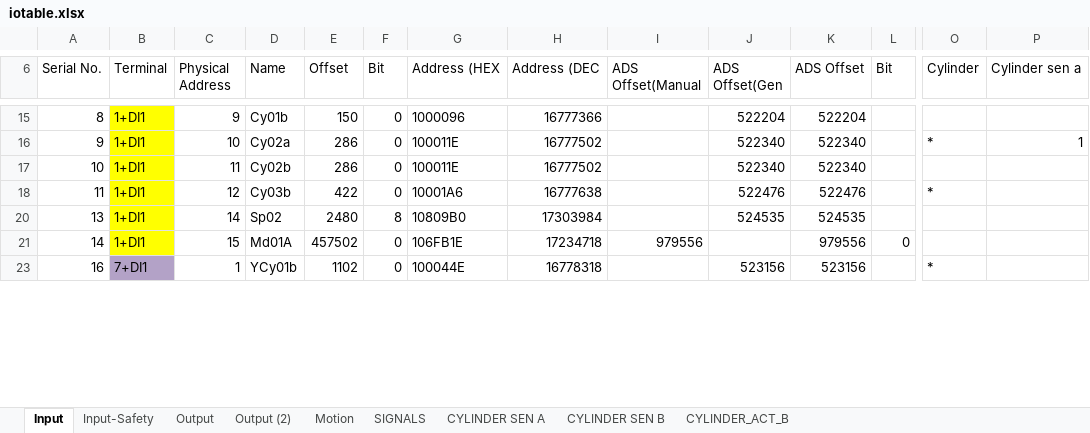
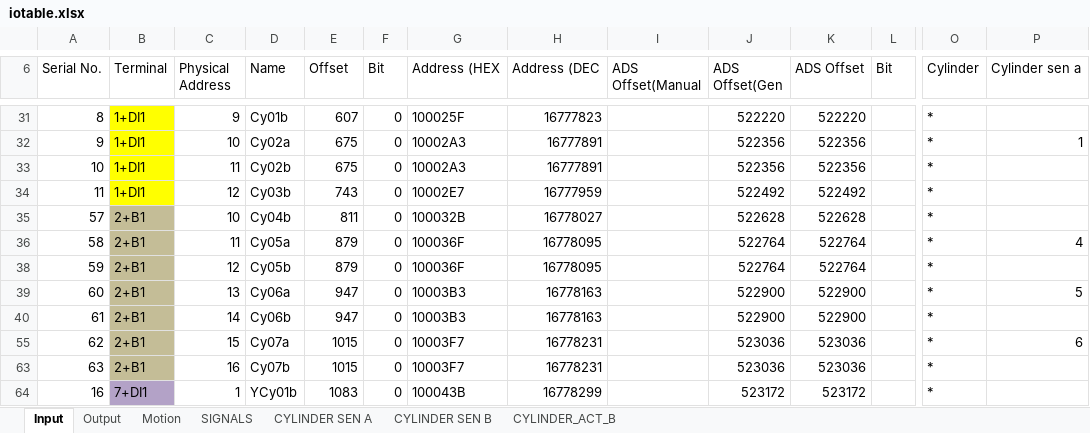
Before and after one commit to smandyscom/hsal-modulized, an Excel workbook: D/iotable.xlsx, sheet Input, drawn as a sheet; only a part is shown, gaps mark what is left out; values as stored, in another font and other column widths than the file's, no borders; removed rows and columns are numbered as before the commit, all else as after; rows hold the shown columns only; the diff covers the shown part only; the diff names each change by its address in the sheet, - before the commit and + after, or states it on an @@ line.

```diff
--- a/D/iotable.xlsx (sheet Input)
+++ b/D/iotable.xlsx (sheet Input)
-sheet tab: Input-Safety
-sheet tab: Output (2)
-E31 (Offset): 150
+E31 (Offset): 607
-G31 (Address (HEX): 1000096
+G31 (Address (HEX): 100025F
-H31 (Address (DEC): 16777366
+H31 (Address (DEC): 16777823
-J31 (ADS Offset(Gen): 522204
+J31 (ADS Offset(Gen): 522220
-K31 (ADS Offset): 522204
+K31 (ADS Offset): 522220
-O31 (Cylinder): (empty)
+O31 (Cylinder): *
-E32:E33 (Offset): 286
+E32:E33 (Offset): 675
-G32:G33 (Address (HEX): 100011E
+G32:G33 (Address (HEX): 10002A3
-H32:H33 (Address (DEC): 16777502
+H32:H33 (Address (DEC): 16777891
-J32:J33 (ADS Offset(Gen): 522340
+J32:J33 (ADS Offset(Gen): 522356
-K32:K33 (ADS Offset): 522340
+K32:K33 (ADS Offset): 522356
-O33 (Cylinder): (empty)
+O33 (Cylinder): *
-E34 (Offset): 422
+E34 (Offset): 743
-G34 (Address (HEX): 10001A6
+G34 (Address (HEX): 10002E7
-H34 (Address (DEC): 16777638
+H34 (Address (DEC): 16777959
-J34 (ADS Offset(Gen): 522476
+J34 (ADS Offset(Gen): 522492
-K34 (ADS Offset): 522476
+K34 (ADS Offset): 522492
-row 20: 13 | 1+DI1 | 14 | Sp02 | 2480 | 8 | 10809B0 | 17303984 |  | 524535 | 524535
-row 21: 14 | 1+DI1 | 15 | Md01A | 457502 | 0 | 106FB1E | 17234718 | 979556 |  | 979556 | 0
+row 35: 57 | 2+B1 | 10 | Cy04b | 811 | 0 | 100032B | 16778027 |  | 522628 | 522628 |  | *
+row 36: 58 | 2+B1 | 11 | Cy05a | 879 | 0 | 100036F | 16778095 |  | 522764 | 522764 |  | * | 4
+row 38: 59 | 2+B1 | 12 | Cy05b | 879 | 0 | 100036F | 16778095 |  | 522764 | 522764 |  | *
+row 39: 60 | 2+B1 | 13 | Cy06a | 947 | 0 | 10003B3 | 16778163 |  | 522900 | 522900 |  | * | 5
+row 40: 61 | 2+B1 | 14 | Cy06b | 947 | 0 | 10003B3 | 16778163 |  | 522900 | 522900 |  | *
+row 55: 62 | 2+B1 | 15 | Cy07a | 1015 | 0 | 10003F7 | 16778231 |  | 523036 | 523036 |  | * | 6
+row 63: 63 | 2+B1 | 16 | Cy07b | 1015 | 0 | 10003F7 | 16778231 |  | 523036 | 523036 |  | *
-E64 (Offset): 1102
+E64 (Offset): 1083
-G64 (Address (HEX): 100044E
+G64 (Address (HEX): 100043B
-H64 (Address (DEC): 16778318
+H64 (Address (DEC): 16778299
-J64 (ADS Offset(Gen): 523156
+J64 (ADS Offset(Gen): 523172
-K64 (ADS Offset): 523156
+K64 (ADS Offset): 523172
```
Also changed, not shown: 26 added rows, 19 removed rows and 59 edited cells elsewhere in this sheet, sheet Output, formulas that keep their value, hidden cells, 4 other files.
